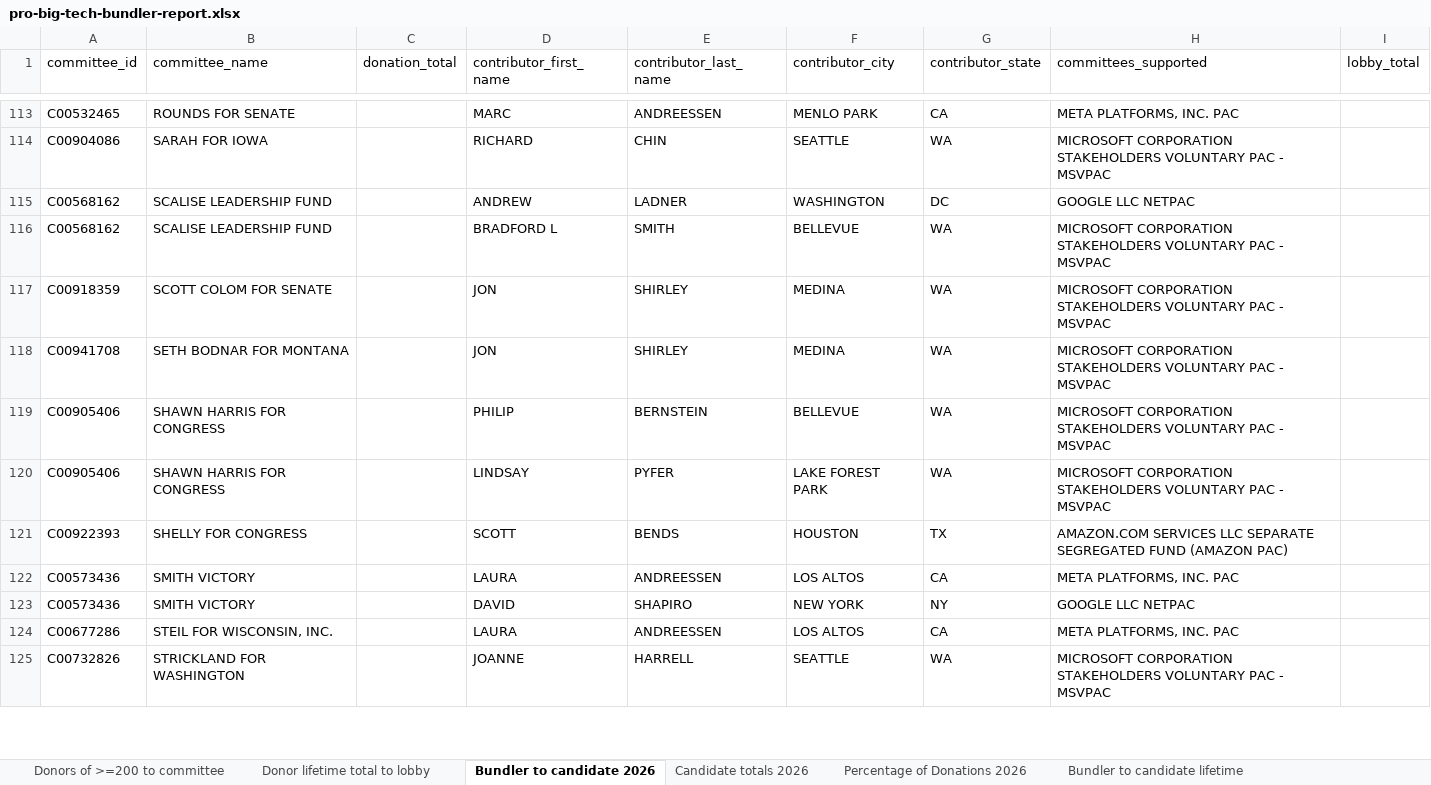
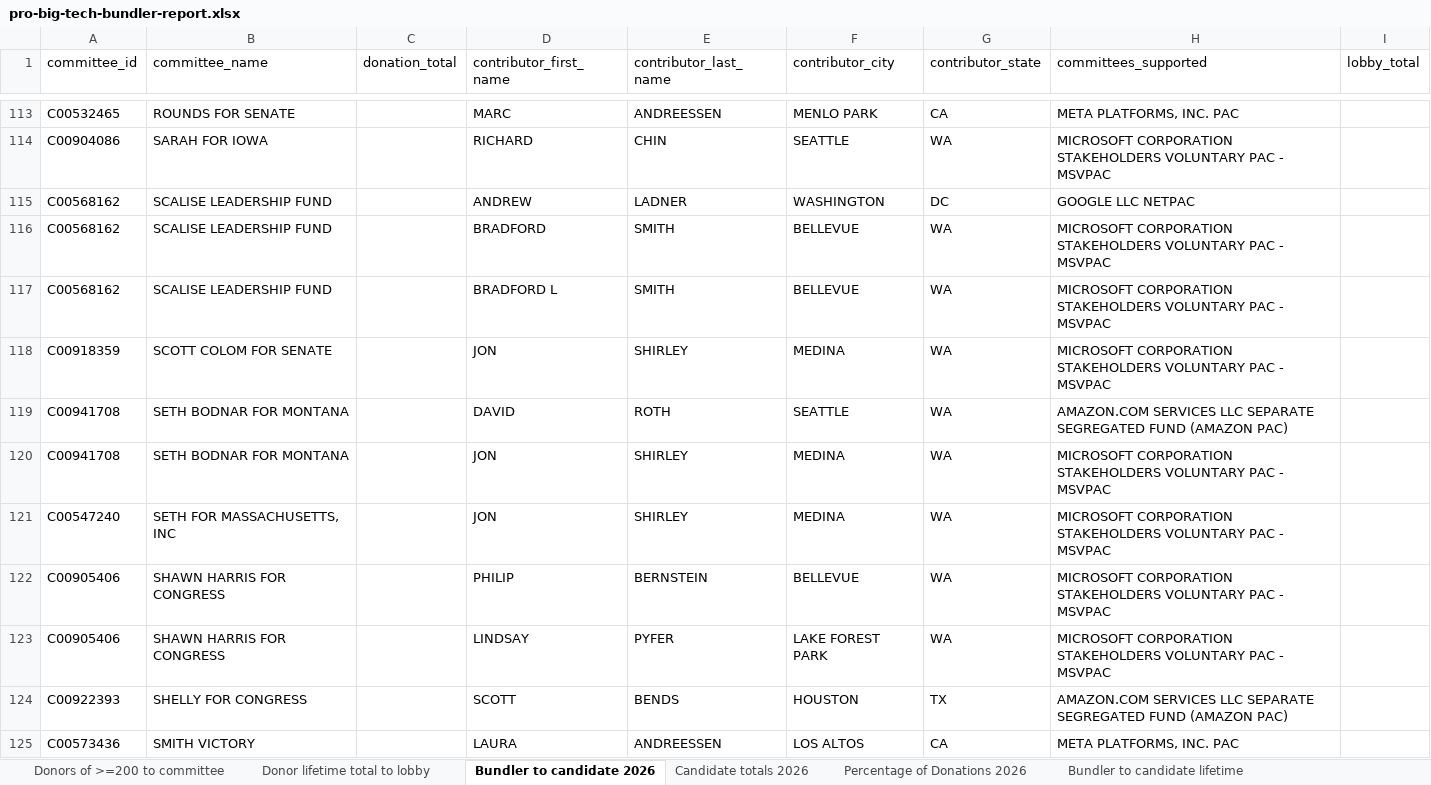
Before and after one commit to JJ-TrackAIPAC/TrackAIPAC, an Excel workbook: reports/pro-big-tech/pro-big-tech-bundler-report.xlsx, sheet Bundler to candidate 2026, drawn as a sheet; only a part is shown, gaps mark what is left out; the shorter side is filled out with more unchanged rows; values as stored, in another font and other column widths than the file's, no borders; table styles not drawn; the diff names each change by its address in the sheet, - before the commit and + after, or states it on an @@ line.

```diff
--- a/reports/pro-big-tech/pro-big-tech-bundler-report.xlsx (sheet Bundler to candidate 2026)
+++ b/reports/pro-big-tech/pro-big-tech-bundler-report.xlsx (sheet Bundler to candidate 2026)
+row 116: C00568162 | SCALISE LEADERSHIP FUND |  | BRADFORD | SMITH | BELLEVUE | WA | MICROSOFT CORPORATION STAKEHOLDERS VOLUNTARY PAC - MSVPAC
+row 119: C00941708 | SETH BODNAR FOR MONTANA |  | DAVID | ROTH | SEATTLE | WA | AMAZON.COM SERVICES LLC SEPARATE SEGREGATED FUND (AMAZON PAC)
+row 121: C00547240 | SETH FOR MASSACHUSETTS, INC |  | JON | SHIRLEY | MEDINA | WA | MICROSOFT CORPORATION STAKEHOLDERS VOLUNTARY PAC - MSVPAC
```
Also changed, not shown: sheet Donor lifetime total to lobby, sheet Donors of >=200 to committee, sheet Bundler to candidate lifetime, sheet Percentage of Donations 2026, sheet Candidate Committee Info, sheet Candidate totals 2026, 1 more sheet, reports/pro-big-tech/pro-big-tech-donors-report.xlsx, reports/pro-crypto/pro-crypto-disbursement-report.xlsx, 28 other files.
